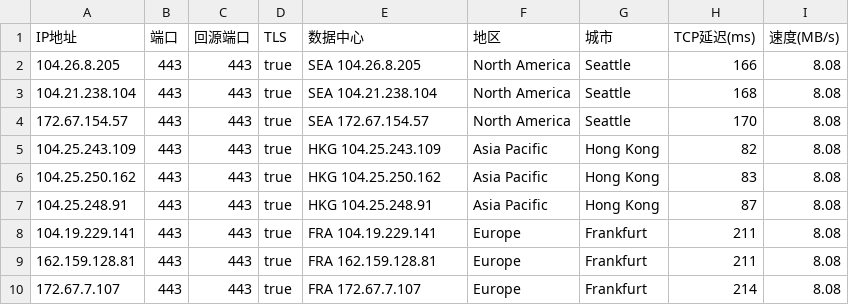
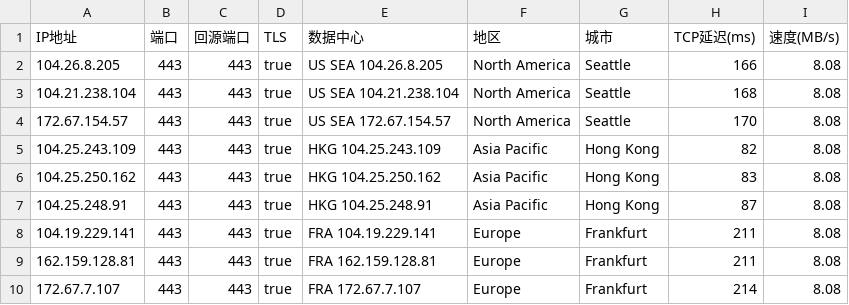
Before and after one commit to D10H0U/User-Defined-Password-Generator, a CSV file: CM2NA+EU+AP.csv, drawn as a sheet.

Commit message:
Update CM2NA+EU+AP.csv

```diff
--- a/CM2NA+EU+AP.csv
+++ b/CM2NA+EU+AP.csv
@@ -1,5 +1,5 @@
 IP地址,端口,回源端口,TLS,数据中心,地区,城市,TCP延迟(ms),速度(MB/s)
-104.26.8.205,443,443,true,SEA 104.26.8.205,North America,Seattle,166,8.08
-104.21.238.104,443,443,true,SEA 104.21.238.104,North America,Seattle,168,8.08
-172.67.154.57,443,443,true,SEA 172.67.154.57,North America,Seattle,170,8.08
+104.26.8.205,443,443,true,US SEA 104.26.8.205,North America,Seattle,166,8.08
+104.21.238.104,443,443,true,US SEA 104.21.238.104,North America,Seattle,168,8.08
+172.67.154.57,443,443,true,US SEA 172.67.154.57,North America,Seattle,170,8.08
 104.25.243.109,443,443,true,HKG 104.25.243.109,Asia Pacific,Hong Kong,82,8.08
```
